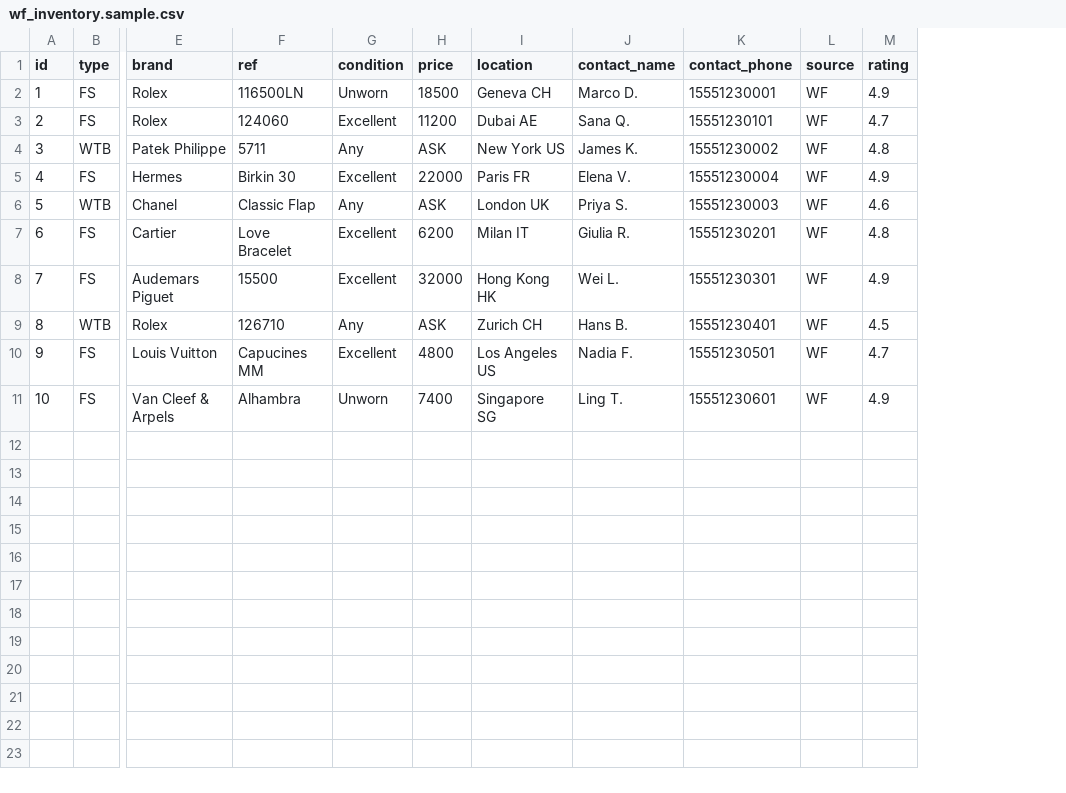
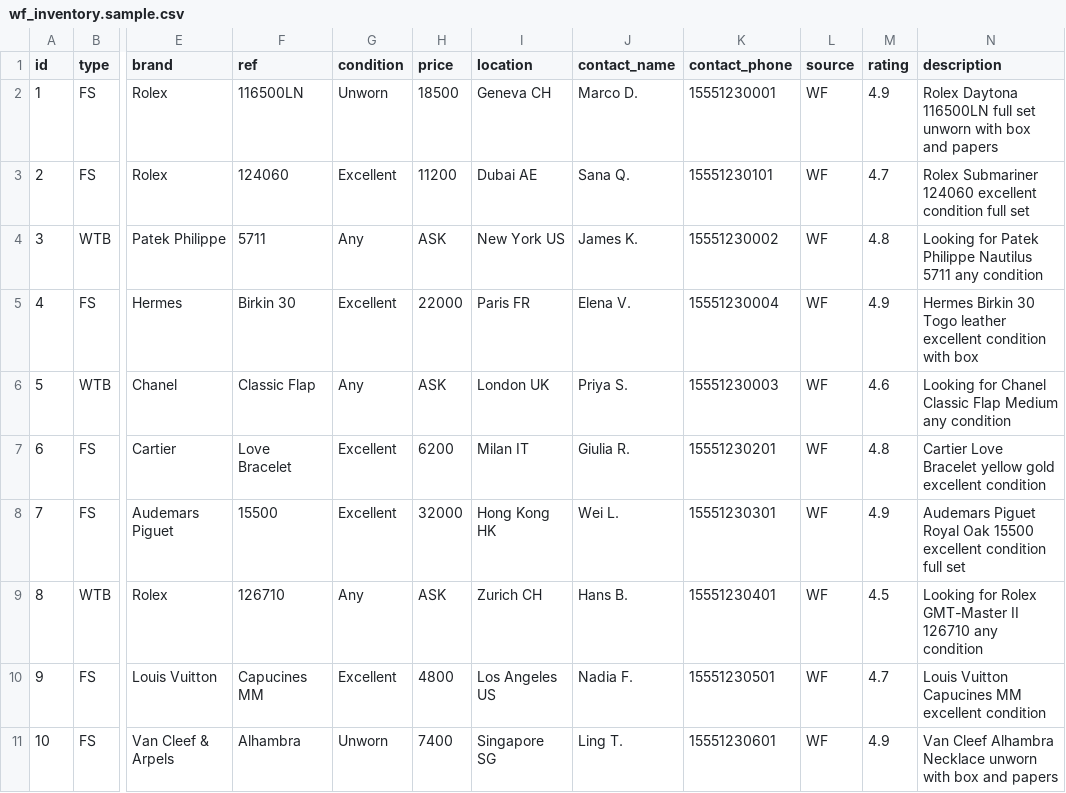
Before and after one commit to jcormier2511-rgb/luxfi, a CSV file: whatsapp-agent/data/wf_inventory.sample.csv, drawn as a sheet; only a part is shown, gaps mark what is left out; the diff names each change by its address in the sheet, - before the commit and + after, or states it on an @@ line.

```diff
--- a/whatsapp-agent/data/wf_inventory.sample.csv
+++ b/whatsapp-agent/data/wf_inventory.sample.csv
+column N (description), rows 2-11: Rolex Daytona 116500LN full set unworn with box and papers | Rolex Submariner 124060 excellent condition full set | Looking for Patek Philippe Nautilus 5711 any condition | Hermes Birkin 30 Togo leather excellent condition with box | Looking for Chanel Classic Flap Medium any condition | Cartier Love Bracelet yellow gold excellent condition | Audemars Piguet Royal Oak 15500 excellent condition full set | Looking for Rolex GMT-Master II 126710 any condition | Louis Vuitton Capucines MM excellent condition | Van Cleef Alhambra Necklace unworn with box and papers
```
Also changed, not shown: 7 other files.
